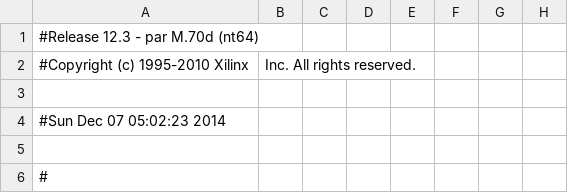
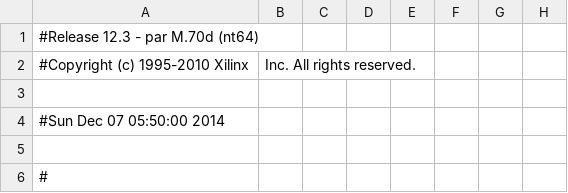
Before and after one commit to lavenderSama/CPU, a CSV file: CPU_pad.csv, drawn as a sheet; only a part is shown; the diff names each change by its address in the sheet, - before the commit and + after, or states it on an @@ line.

```diff
--- a/CPU_pad.csv
+++ b/CPU_pad.csv
-A4: #Sun Dec 07 05:02:23 2014
+A4: #Sun Dec 07 05:50:00 2014
```
Also changed, not shown: 57 other files.
